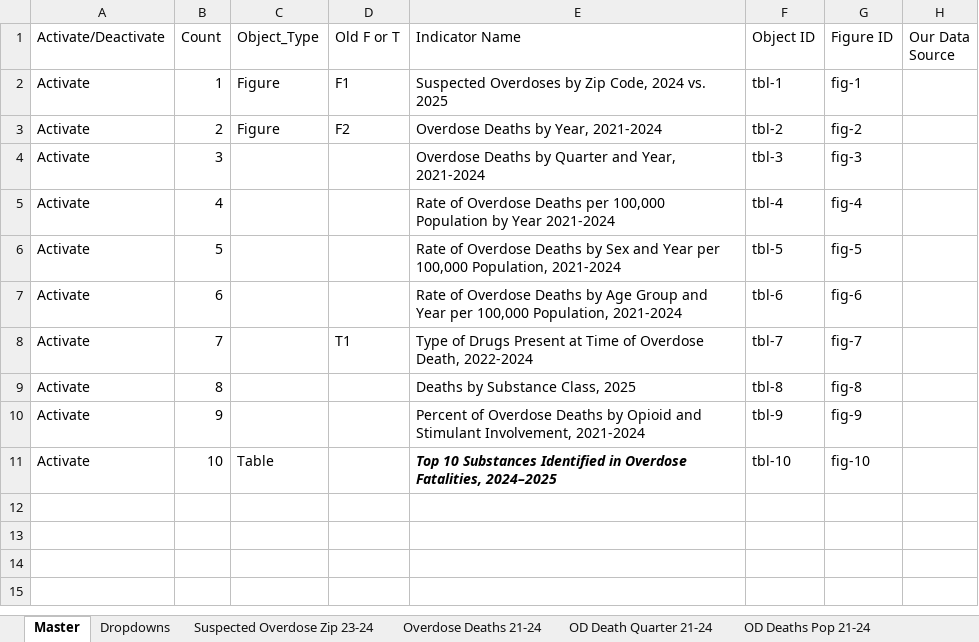
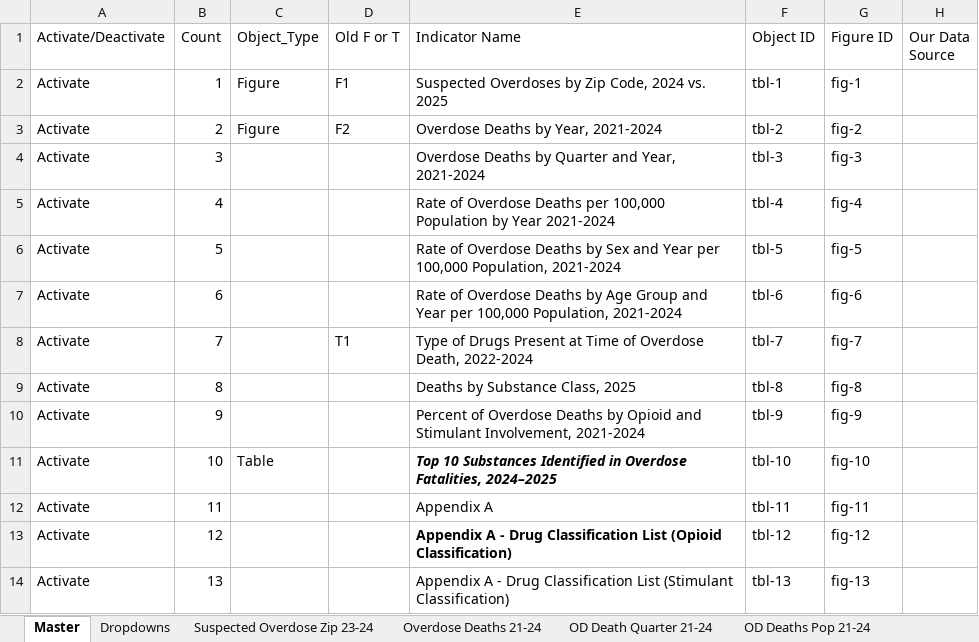
Before and after one commit to OCDOH-Epidemiology/2025-Annual-Report-on-Drug-Related-Mortality-, an Excel workbook: data/raw/workbook.xlsx, sheet Master, drawn as a sheet; values as stored, in another font and other column widths than the file's, no borders; the diff names each change by its address in the sheet, - before the commit and + after, or states it on an @@ line.

Commit message:
Add appendix chapter and update navigation in the report
- Introduced a new appendix chapter (07-appendix.qmd) to the report.
- Updated navigation links in multiple chapters to reflect the addition of the appendix.
- Adjusted chapter numbering for the appendix and related links to maintain consistency.
- Modified workbook loader to handle blank rows more effectively in data extraction.

```diff
--- a/data/raw/workbook.xlsx (sheet Master)
+++ b/data/raw/workbook.xlsx (sheet Master)
+row 12: Activate | 11 |  |  | Appendix A | tbl-11 | fig-11
+row 13: Activate | 12 |  |  | Appendix A - Drug Classification List (Opioid Classification) | tbl-12 | fig-12
+row 14: Activate | 13 |  |  | Appendix A - Drug Classification List (Stimulant Classification) | tbl-13 | fig-13
```
Also changed, not shown: sheet OD Deaths Pop 21-24, sheet Template2, other sheet tabs, 19 other files.
